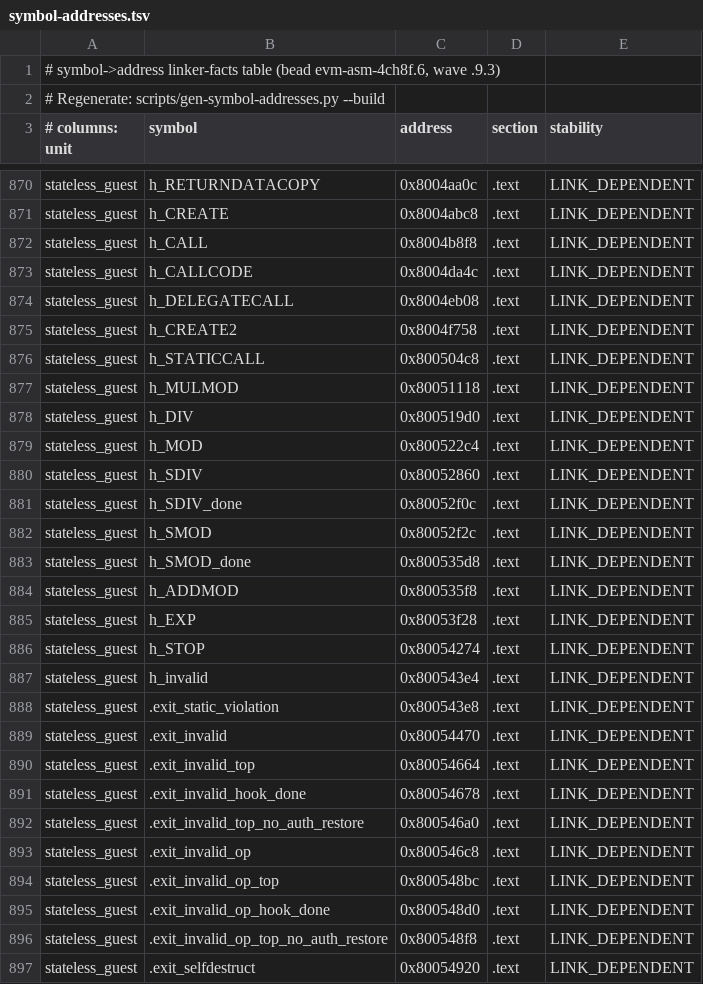
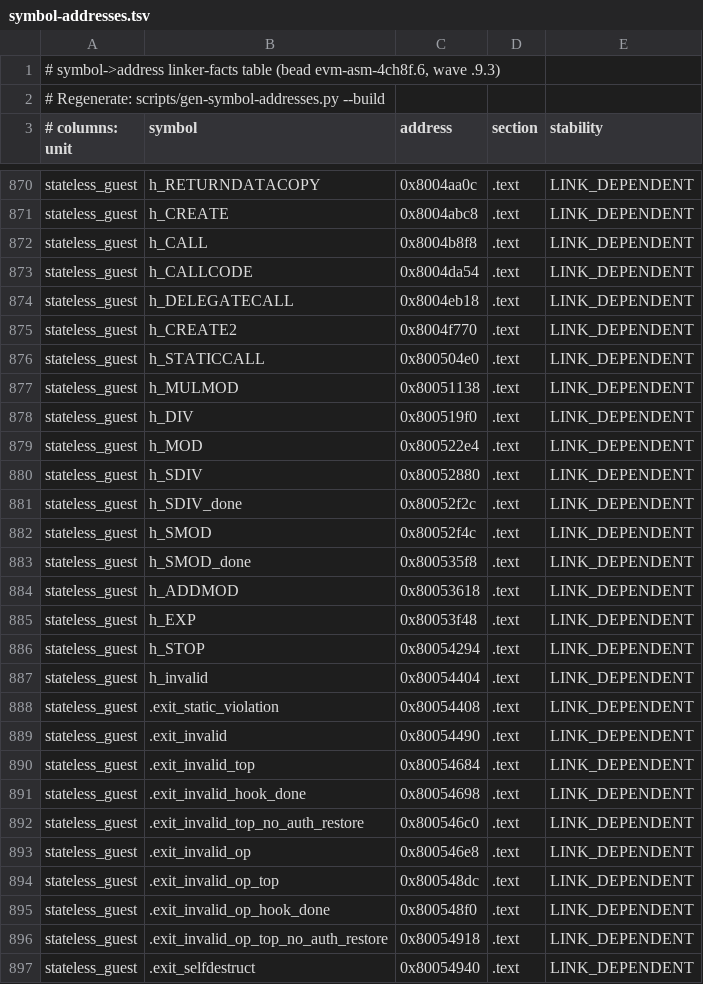
Before and after one commit to Verified-zkEVM/evm-asm, a TSV file: scripts/asm-fixtures/symbol-addresses.tsv, drawn as a sheet; only a part is shown, gaps mark what is left out; the diff covers the shown part only.

```diff
--- a/scripts/asm-fixtures/symbol-addresses.tsv
+++ b/scripts/asm-fixtures/symbol-addresses.tsv
@@ -872,26 +872,26 @@ stateless_guest	h_CREATE	0x8004abc8	.text	LINK_DEPENDENT
 stateless_guest	h_CALL	0x8004b8f8	.text	LINK_DEPENDENT
-stateless_guest	h_CALLCODE	0x8004da4c	.text	LINK_DEPENDENT
-stateless_guest	h_DELEGATECALL	0x8004eb08	.text	LINK_DEPENDENT
-stateless_guest	h_CREATE2	0x8004f758	.text	LINK_DEPENDENT
-stateless_guest	h_STATICCALL	0x800504c8	.text	LINK_DEPENDENT
-stateless_guest	h_MULMOD	0x80051118	.text	LINK_DEPENDENT
-stateless_guest	h_DIV	0x800519d0	.text	LINK_DEPENDENT
-stateless_guest	h_MOD	0x800522c4	.text	LINK_DEPENDENT
-stateless_guest	h_SDIV	0x80052860	.text	LINK_DEPENDENT
-stateless_guest	h_SDIV_done	0x80052f0c	.text	LINK_DEPENDENT
-stateless_guest	h_SMOD	0x80052f2c	.text	LINK_DEPENDENT
-stateless_guest	h_SMOD_done	0x800535d8	.text	LINK_DEPENDENT
-stateless_guest	h_ADDMOD	0x800535f8	.text	LINK_DEPENDENT
-stateless_guest	h_EXP	0x80053f28	.text	LINK_DEPENDENT
-stateless_guest	h_STOP	0x80054274	.text	LINK_DEPENDENT
-stateless_guest	h_invalid	0x800543e4	.text	LINK_DEPENDENT
-stateless_guest	.exit_static_violation	0x800543e8	.text	LINK_DEPENDENT
-stateless_guest	.exit_invalid	0x80054470	.text	LINK_DEPENDENT
-stateless_guest	.exit_invalid_top	0x80054664	.text	LINK_DEPENDENT
-stateless_guest	.exit_invalid_hook_done	0x80054678	.text	LINK_DEPENDENT
-stateless_guest	.exit_invalid_top_no_auth_restore	0x800546a0	.text	LINK_DEPENDENT
-stateless_guest	.exit_invalid_op	0x800546c8	.text	LINK_DEPENDENT
-stateless_guest	.exit_invalid_op_top	0x800548bc	.text	LINK_DEPENDENT
-stateless_guest	.exit_invalid_op_hook_done	0x800548d0	.text	LINK_DEPENDENT
-stateless_guest	.exit_invalid_op_top_no_auth_restore	0x800548f8	.text	LINK_DEPENDENT
-stateless_guest	.exit_selfdestruct	0x80054920	.text	LINK_DEPENDENT
+stateless_guest	h_CALLCODE	0x8004da54	.text	LINK_DEPENDENT
+stateless_guest	h_DELEGATECALL	0x8004eb18	.text	LINK_DEPENDENT
+stateless_guest	h_CREATE2	0x8004f770	.text	LINK_DEPENDENT
+stateless_guest	h_STATICCALL	0x800504e0	.text	LINK_DEPENDENT
+stateless_guest	h_MULMOD	0x80051138	.text	LINK_DEPENDENT
+stateless_guest	h_DIV	0x800519f0	.text	LINK_DEPENDENT
+stateless_guest	h_MOD	0x800522e4	.text	LINK_DEPENDENT
+stateless_guest	h_SDIV	0x80052880	.text	LINK_DEPENDENT
+stateless_guest	h_SDIV_done	0x80052f2c	.text	LINK_DEPENDENT
+stateless_guest	h_SMOD	0x80052f4c	.text	LINK_DEPENDENT
+stateless_guest	h_SMOD_done	0x800535f8	.text	LINK_DEPENDENT
+stateless_guest	h_ADDMOD	0x80053618	.text	LINK_DEPENDENT
+stateless_guest	h_EXP	0x80053f48	.text	LINK_DEPENDENT
+stateless_guest	h_STOP	0x80054294	.text	LINK_DEPENDENT
+stateless_guest	h_invalid	0x80054404	.text	LINK_DEPENDENT
+stateless_guest	.exit_static_violation	0x80054408	.text	LINK_DEPENDENT
+stateless_guest	.exit_invalid	0x80054490	.text	LINK_DEPENDENT
+stateless_guest	.exit_invalid_top	0x80054684	.text	LINK_DEPENDENT
+stateless_guest	.exit_invalid_hook_done	0x80054698	.text	LINK_DEPENDENT
+stateless_guest	.exit_invalid_top_no_auth_restore	0x800546c0	.text	LINK_DEPENDENT
+stateless_guest	.exit_invalid_op	0x800546e8	.text	LINK_DEPENDENT
+stateless_guest	.exit_invalid_op_top	0x800548dc	.text	LINK_DEPENDENT
+stateless_guest	.exit_invalid_op_hook_done	0x800548f0	.text	LINK_DEPENDENT
+stateless_guest	.exit_invalid_op_top_no_auth_restore	0x80054918	.text	LINK_DEPENDENT
+stateless_guest	.exit_selfdestruct	0x80054940	.text	LINK_DEPENDENT
```
Also changed, not shown: 30 edited cells elsewhere in this file, 3 other files.
